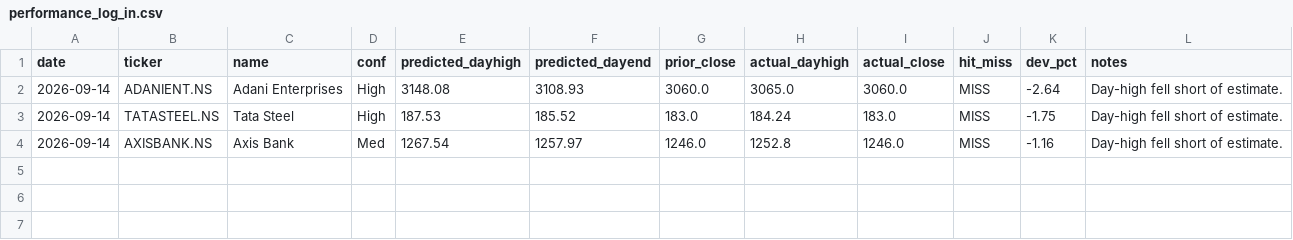
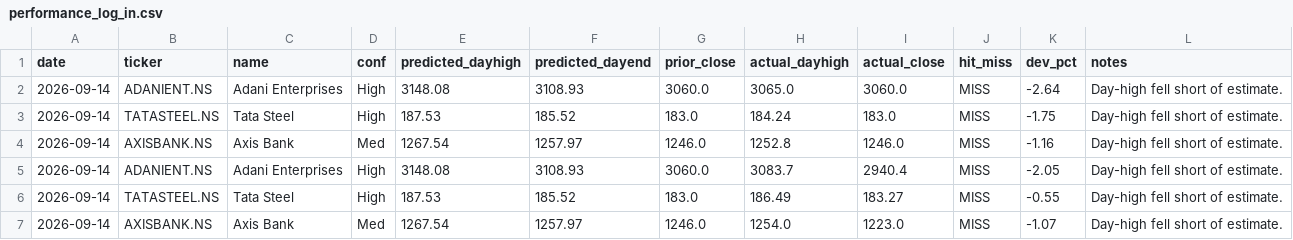
Before and after one commit to amaccountant/swing-agent, a CSV file: performance_log_in.csv, drawn as a sheet.

```diff
--- a/performance_log_in.csv
+++ b/performance_log_in.csv
@@ -4 +4,4 @@ date,ticker,name,conf,predicted_dayhigh,predicted_dayend,prior_close,actual_dayh
 2026-09-14,AXISBANK.NS,Axis Bank,Med,1267.54,1257.97,1246.0,1252.8,1246.0,MISS,-1.16,Day-high fell short of estimate.
+2026-09-14,ADANIENT.NS,Adani Enterprises,High,3148.08,3108.93,3060.0,3083.7,2940.4,MISS,-2.05,Day-high fell short of estimate.
+2026-09-14,TATASTEEL.NS,Tata Steel,High,187.53,185.52,183.0,186.49,183.27,MISS,-0.55,Day-high fell short of estimate.
+2026-09-14,AXISBANK.NS,Axis Bank,Med,1267.54,1257.97,1246.0,1254.0,1223.0,MISS,-1.07,Day-high fell short of estimate.
```
Also changed, not shown: 2 other files.
